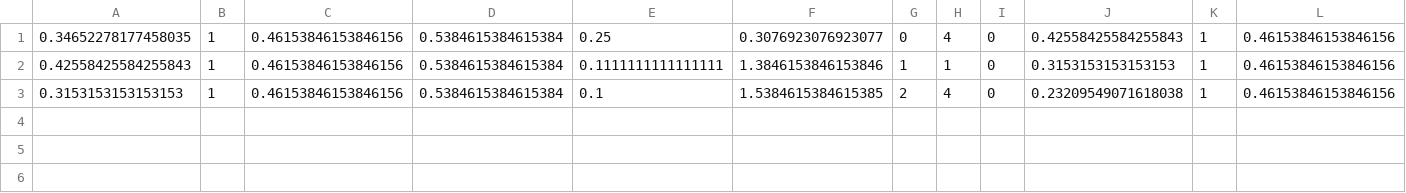
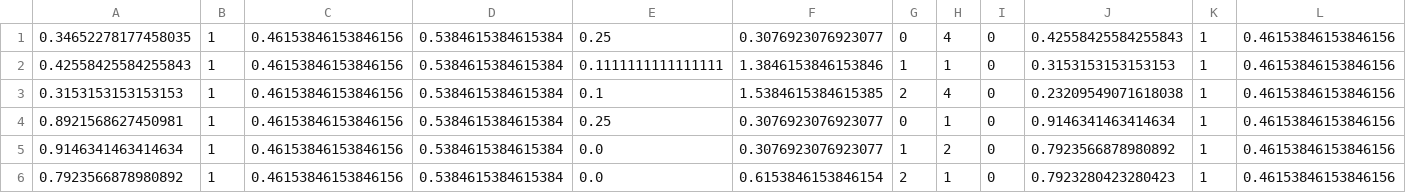
Before and after one commit to mingu600/Poker, a CSV file: experiences.csv, drawn as a sheet; only a part is shown; rows hold the shown columns only; the diff names each change by its address in the sheet, - before the commit and + after, or states it on an @@ line.

```diff
--- a/experiences.csv
+++ b/experiences.csv
+row 4: 0.8921568627450981 | 1 | 0.46153846153846156 | 0.5384615384615384 | 0.25 | 0.3076923076923077 | 0 | 1 | 0 | 0.9146341463414634 | 1 | 0.46153846153846156
+row 5: 0.9146341463414634 | 1 | 0.46153846153846156 | 0.5384615384615384 | 0.0 | 0.3076923076923077 | 1 | 2 | 0 | 0.7923566878980892 | 1 | 0.46153846153846156
+row 6: 0.7923566878980892 | 1 | 0.46153846153846156 | 0.5384615384615384 | 0.0 | 0.6153846153846154 | 2 | 1 | 0 | 0.7923280423280423 | 1 | 0.46153846153846156
```
Also changed, not shown: 9 other files.
